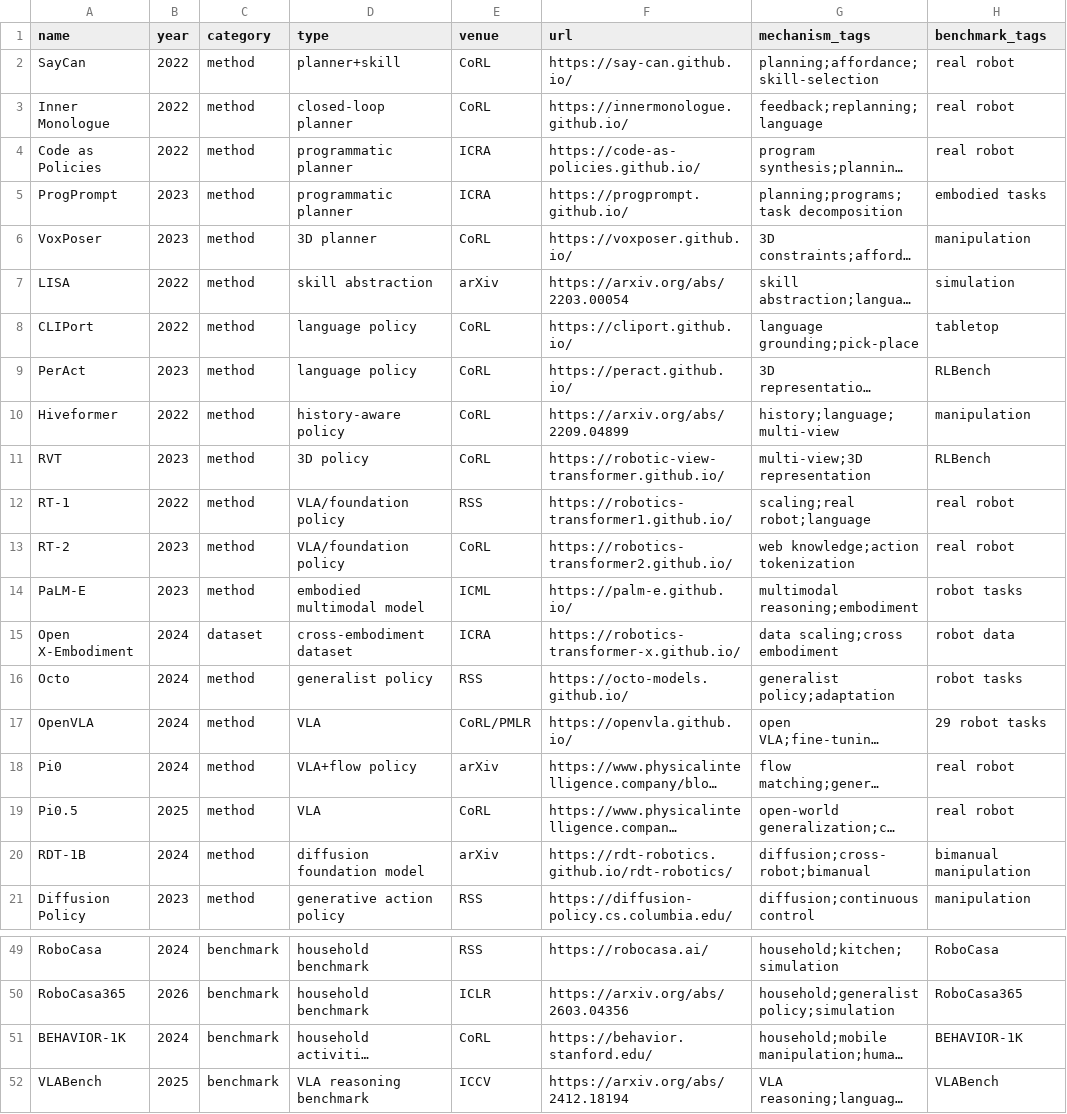
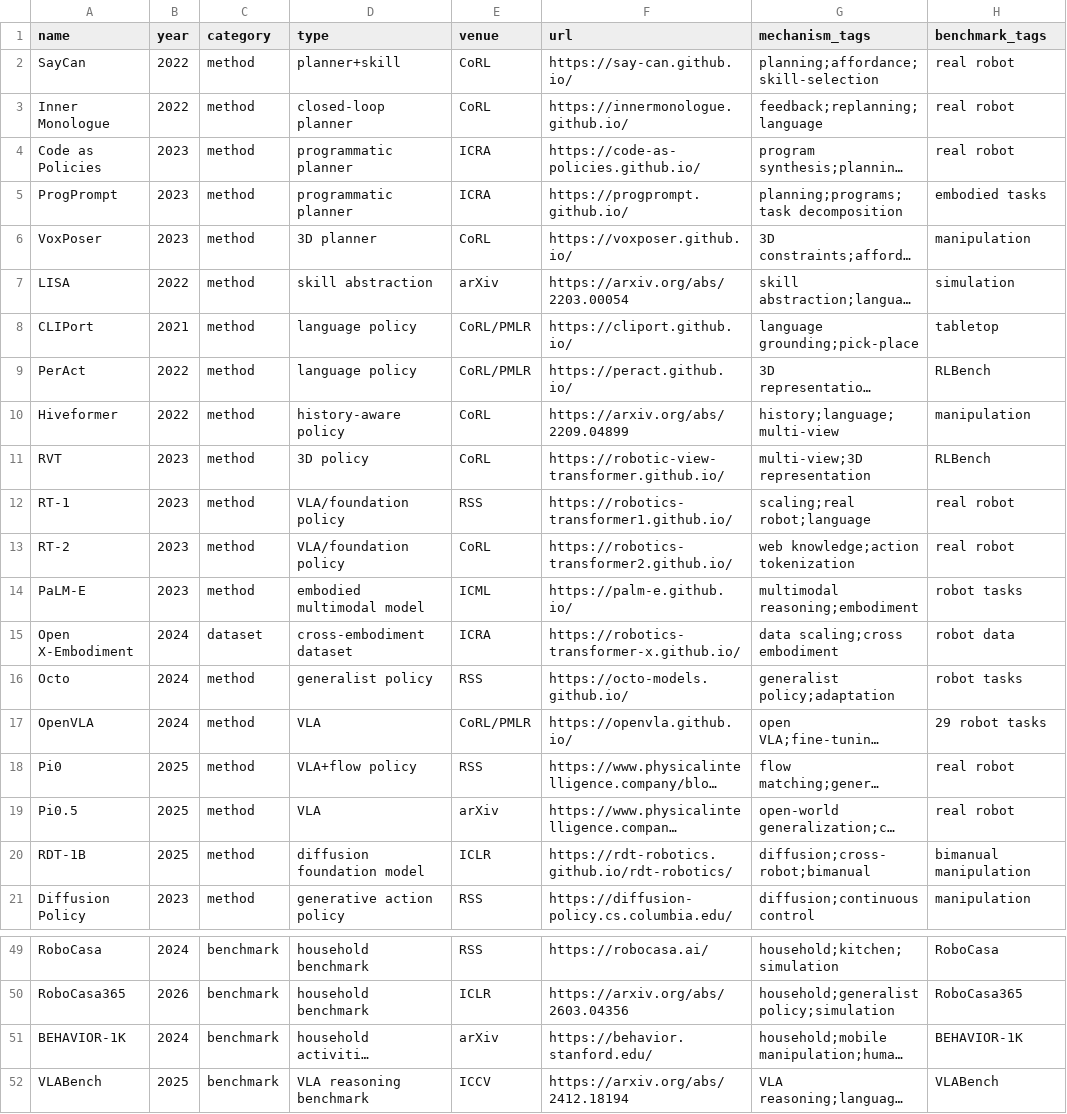
Before and after one commit to Ziteng-Wang/Awesome-Long-Horizon-Robot-Manipulation, a CSV file: resources.csv, drawn as a sheet; only a part is shown, gaps mark what is left out; long unchanged cells end in …; the diff names each change by its address in the sheet, - before the commit and + after, or states it on an @@ line.

```diff
--- a/resources.csv
+++ b/resources.csv
-B4 (year): 2022
+B4 (year): 2023
-B8 (year): 2022
+B8 (year): 2021
-E8:E9 (venue): CoRL
+E8:E9 (venue): CoRL/PMLR
-B9 (year): 2023
+B9 (year): 2022
-B12 (year): 2022
+B12 (year): 2023
-B18 (year): 2024
+B18 (year): 2025
-E18 (venue): arXiv
+E18 (venue): RSS
-E19 (venue): CoRL
+E19 (venue): arXiv
-B20 (year): 2024
+B20 (year): 2025
-E20 (venue): arXiv
+E20 (venue): ICLR
-E51 (venue): CoRL
+E51 (venue): arXiv
```
Also changed, not shown: 1 other file.
